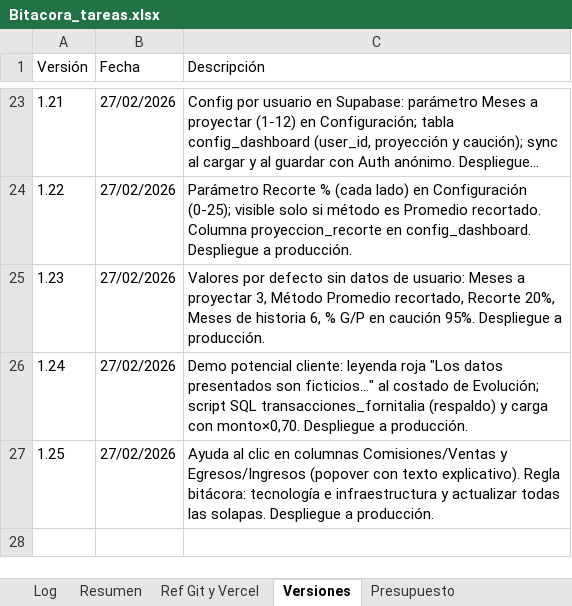
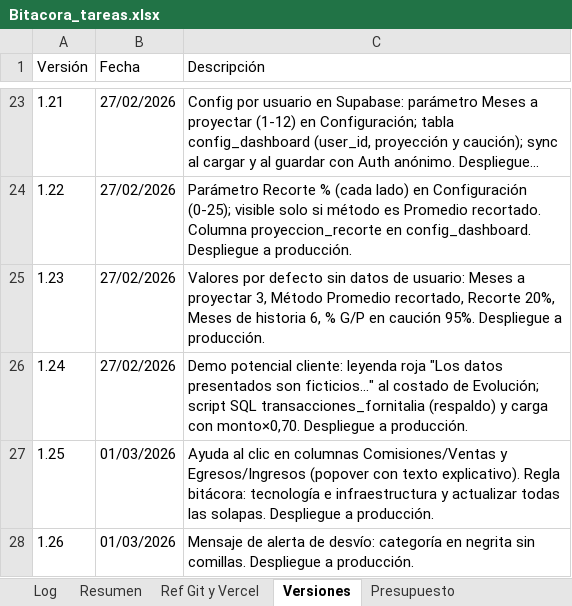
Before and after one commit to lucasbustosmartin-coder/fornitalia, an Excel workbook: Bitacora_tareas.xlsx, sheet Versiones, drawn as a sheet; only a part is shown, gaps mark what is left out; long unchanged cells end in …; values as stored, in another font and other column widths than the file's, no borders; the diff names each change by its address in the sheet, - before the commit and + after, or states it on an @@ line.

```diff
--- a/Bitacora_tareas.xlsx (sheet Versiones)
+++ b/Bitacora_tareas.xlsx (sheet Versiones)
-B27 (Fecha): 27/02/2026
+B27 (Fecha): 01/03/2026
+row 28: 1.26 | 01/03/2026 | Mensaje de alerta de desvío: categoría en negrita sin comillas. Despliegue a producción.
```
Also changed, not shown: sheet Presupuesto, sheet Log, 2 other files.
